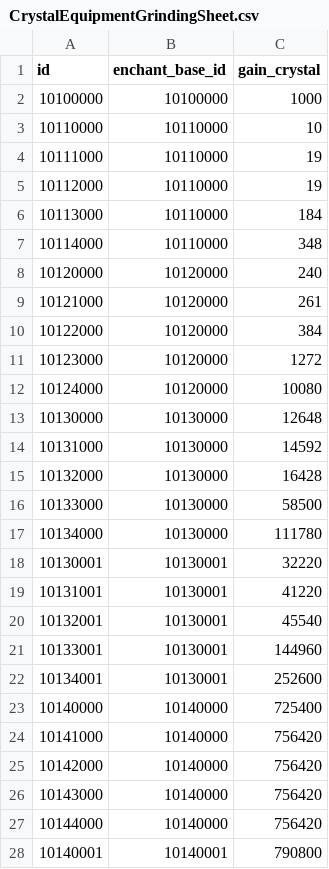
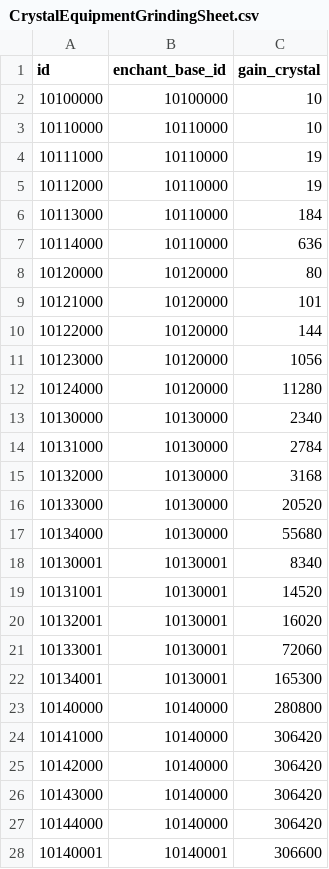
Before and after one commit to planetarium/lib9c, a CSV file: Lib9c/TableCSV/Crystal/CrystalEquipmentGrindingSheet.csv, drawn as a sheet; only a part is shown; the diff covers the shown part only.

```diff
--- a/Lib9c/TableCSV/Crystal/CrystalEquipmentGrindingSheet.csv
+++ b/Lib9c/TableCSV/Crystal/CrystalEquipmentGrindingSheet.csv
@@ -1,3 +1,3 @@
 id,enchant_base_id,gain_crystal
-10100000,10100000,1000
+10100000,10100000,10
 10110000,10110000,10
@@ -6,23 +6,23 @@ id,enchant_base_id,gain_crystal
 10113000,10110000,184
-10114000,10110000,348
-10120000,10120000,240
-10121000,10120000,261
-10122000,10120000,384
-10123000,10120000,1272
-10124000,10120000,10080
-10130000,10130000,12648
-10131000,10130000,14592
-10132000,10130000,16428
-10133000,10130000,58500
-10134000,10130000,111780
-10130001,10130001,32220
-10131001,10130001,41220
-10132001,10130001,45540
-10133001,10130001,144960
-10134001,10130001,252600
-10140000,10140000,725400
-10141000,10140000,756420
-10142000,10140000,756420
-10143000,10140000,756420
-10144000,10140000,756420
-10140001,10140001,790800
+10114000,10110000,636
+10120000,10120000,80
+10121000,10120000,101
+10122000,10120000,144
+10123000,10120000,1056
+10124000,10120000,11280
+10130000,10130000,2340
+10131000,10130000,2784
+10132000,10130000,3168
+10133000,10130000,20520
+10134000,10130000,55680
+10130001,10130001,8340
+10131001,10130001,14520
+10132001,10130001,16020
+10133001,10130001,72060
+10134001,10130001,165300
+10140000,10140000,280800
+10141000,10140000,306420
+10142000,10140000,306420
+10143000,10140000,306420
+10144000,10140000,306420
+10140001,10140001,306600
```
Also changed, not shown: 119 edited cells elsewhere in this file, Lib9c/TableCSV/Crystal/CrystalMaterialCostSheet.csv, Lib9c/TableCSV/Item/EquipmentItemRecipeSheet.csv, 5 other files.
